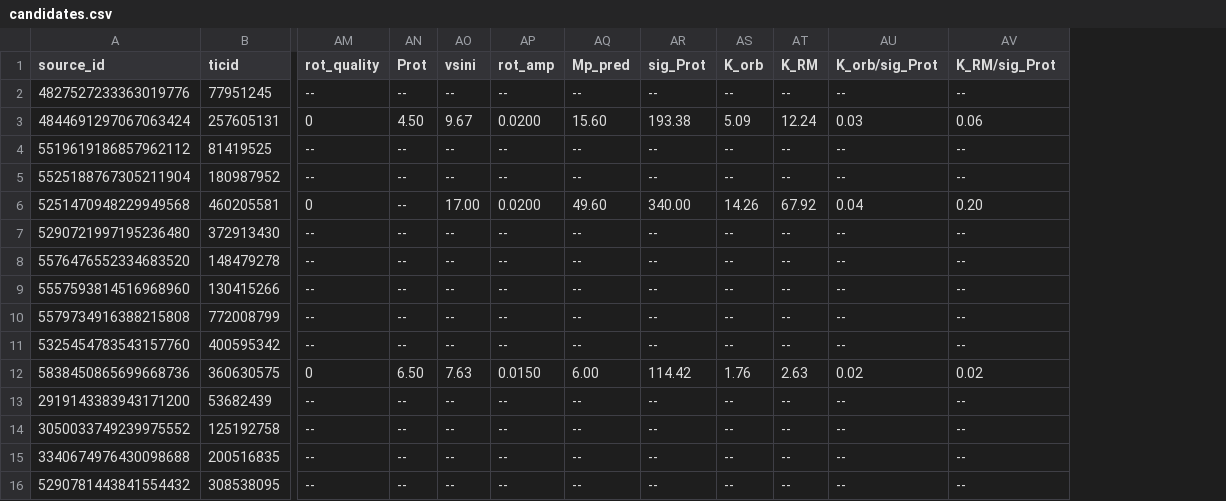
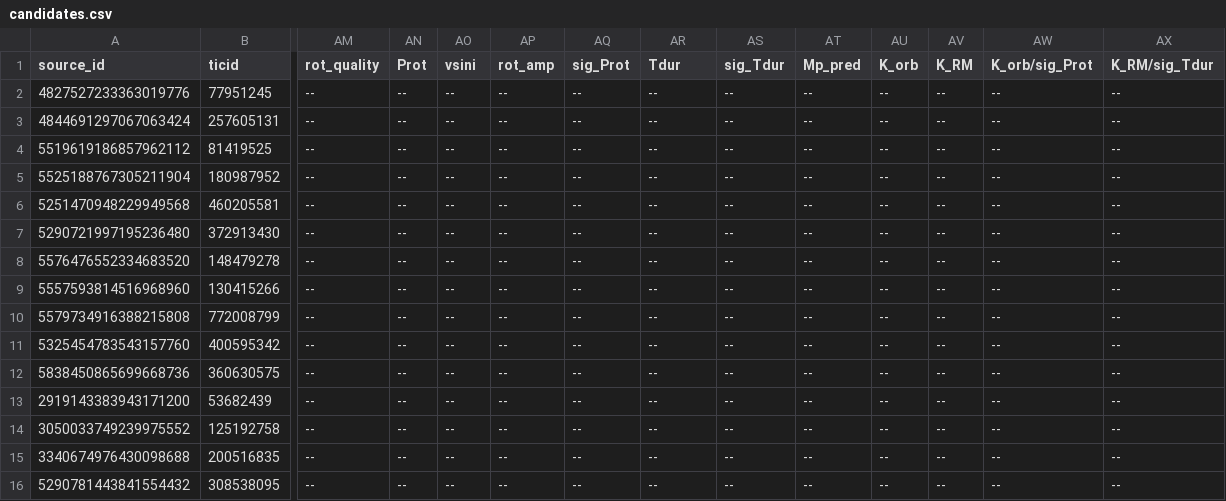
Before and after one commit to lgbouma/cdips_followup, a CSV file: data/candidate_database/candidates.csv, drawn as a sheet; only a part is shown, gaps mark what is left out; addresses are those after the commit; the diff covers the shown part only; the diff names each change by its address in the sheet, - before the commit and + after, or states it on an @@ line.

Commit message:
cand db: add tdur and sig_tdur
so we can calculate noise level over transit duration timescales.

```diff
--- a/data/candidate_database/candidates.csv
+++ b/data/candidate_database/candidates.csv
+column AS (sig_Tdur), rows 2-16: all --
+column AT (Mp_pred), rows 2-16: all --
-AQ1: Mp_pred
+AQ1: sig_Prot
-AR1: sig_Prot
+AR1: Tdur
-AX1: K_RM/sig_Prot
+AX1: K_RM/sig_Tdur
-AM3 (rot_quality): 0
+AM3 (rot_quality): --
-AN3 (Prot): 4.50
+AN3 (Prot): --
-AO3 (vsini): 9.67
+AO3 (vsini): --
-AP3 (rot_amp): 0.0200
+AP3 (rot_amp): --
-AQ3 (sig_Prot): 15.60
+AQ3 (sig_Prot): --
-AR3 (Tdur): 193.38
+AR3 (Tdur): --
-AU3 (K_orb): 5.09
+AU3 (K_orb): --
-AV3 (K_RM): 12.24
+AV3 (K_RM): --
-AW3 (K_orb/sig_Prot): 0.03
+AW3 (K_orb/sig_Prot): --
-AX3 (K_RM/sig_Tdur): 0.06
+AX3 (K_RM/sig_Tdur): --
-AM6 (rot_quality): 0
+AM6 (rot_quality): --
-AO6 (vsini): 17.00
+AO6 (vsini): --
-AP6 (rot_amp): 0.0200
+AP6 (rot_amp): --
-AQ6 (sig_Prot): 49.60
+AQ6 (sig_Prot): --
-AR6 (Tdur): 340.00
+AR6 (Tdur): --
-AU6 (K_orb): 14.26
+AU6 (K_orb): --
-AV6 (K_RM): 67.92
+AV6 (K_RM): --
-AW6 (K_orb/sig_Prot): 0.04
+AW6 (K_orb/sig_Prot): --
-AX6 (K_RM/sig_Tdur): 0.20
+AX6 (K_RM/sig_Tdur): --
-AM12 (rot_quality): 0
+AM12 (rot_quality): --
-AN12 (Prot): 6.50
+AN12 (Prot): --
-AO12 (vsini): 7.63
+AO12 (vsini): --
-AP12 (rot_amp): 0.0150
+AP12 (rot_amp): --
-AQ12 (sig_Prot): 6.00
+AQ12 (sig_Prot): --
-AR12 (Tdur): 114.42
+AR12 (Tdur): --
-AU12 (K_orb): 1.76
+AU12 (K_orb): --
-AV12 (K_RM): 2.63
+AV12 (K_RM): --
-AW12 (K_orb/sig_Prot): 0.02
+AW12 (K_orb/sig_Prot): --
-AX12 (K_RM/sig_Tdur): 0.02
+AX12 (K_RM/sig_Tdur): --
```
Also changed, not shown: 69 edited cells elsewhere in this file.
